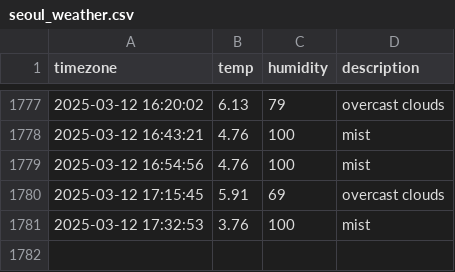
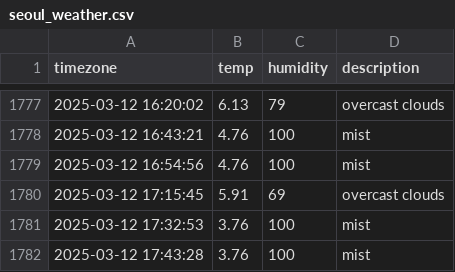
Before and after one commit to Ever-glow/seoul_weather, a CSV file: seoul_weather.csv, drawn as a sheet; only a part is shown, gaps mark what is left out.

```diff
--- a/seoul_weather.csv
+++ b/seoul_weather.csv
@@ -1781 +1781,2 @@ timezone,temp,humidity,description
 2025-03-12 17:32:53,3.76,100,mist
+2025-03-12 17:43:28,3.76,100,mist
```
